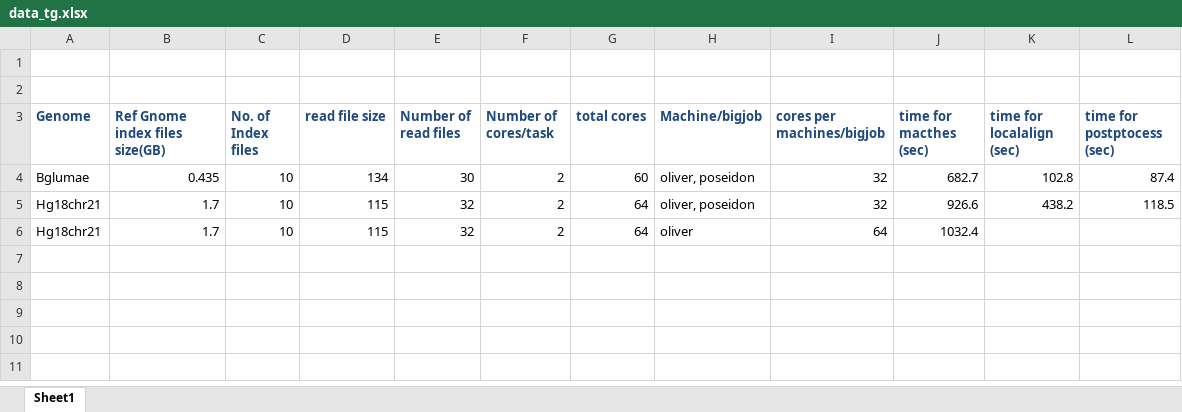
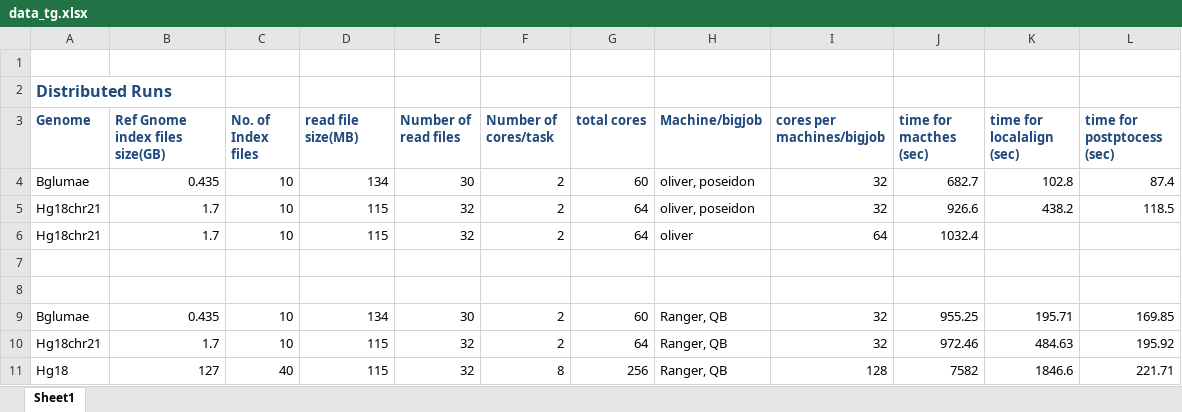
Before and after one commit to saga-project/saga-cpp-legacy-projects, an Excel workbook: papers/tg11-dare/data_tg.xlsx, sheet Sheet1, drawn as a sheet; values as stored, in another font and other column widths than the file's, no borders; the diff names each change by its address in the sheet, - before the commit and + after, or states it on an @@ line.

Commit message:
new results
git-svn-id: file://localhost/tmp/svn2git/svn@4277 defb5e50-622e-49ec-a68e-d72c7db87b45

```diff
--- a/papers/tg11-dare/data_tg.xlsx (sheet Sheet1)
+++ b/papers/tg11-dare/data_tg.xlsx (sheet Sheet1)
-A2 (Genome): (empty)
+A2 (Genome): Distributed Runs
-D3: read file size
+D3: read file size(MB)
+row 7: (empty)
+row 8: (empty)
+row 9: Bglumae | 0.435 | 10 | 134 | 30 | 2 | 60 | Ranger, QB | 32 | 955.25 | 195.71 | 169.85
+row 10: Hg18chr21 | 1.7 | 10 | 115 | 32 | 2 | 64 | Ranger, QB | 32 | 972.46 | 484.63 | 195.92
+row 11: Hg18 | 127 | 40 | 115 | 32 | 8 | 256 | Ranger, QB | 128 | 7582 | 1846.6 | 221.71
```
